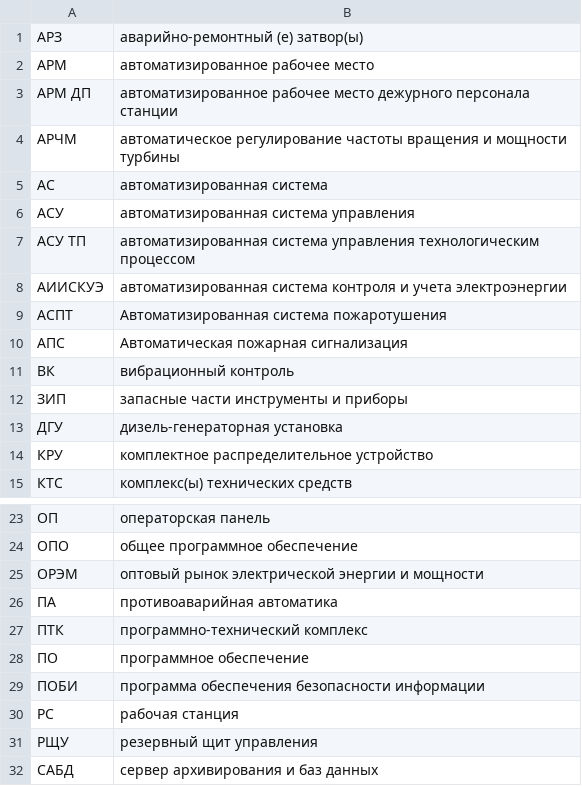
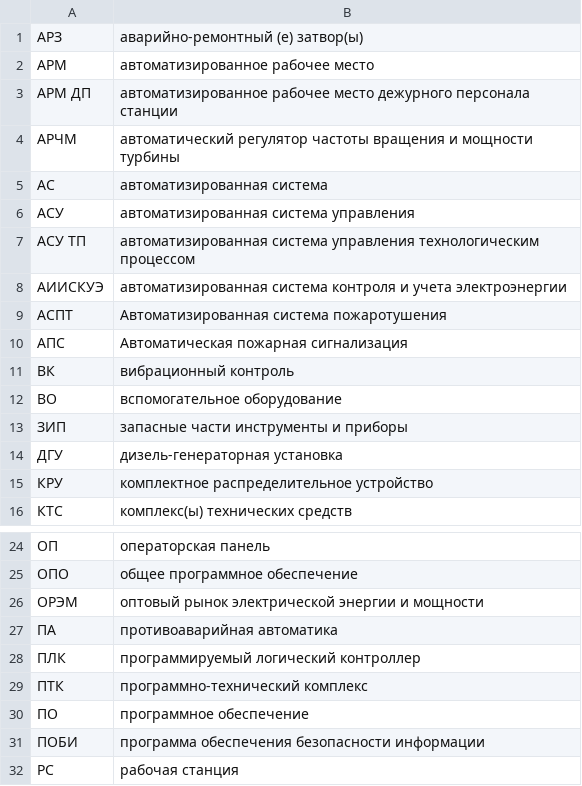
Before and after one commit to vled12/proposal, a CSV file: static/dict.csv, drawn as a sheet; only a part is shown, gaps mark what is left out; the shorter side is filled out with more unchanged rows.

```diff
--- a/static/dict.csv
+++ b/static/dict.csv
@@ -3,3 +3,3 @@
 АРМ ДП;автоматизированное рабочее место дежурного персонала станции
-АРЧМ;автоматическое регулирование частоты вращения и мощности турбины
+АРЧМ;автоматический регулятор частоты вращения и мощности турбины
 АС;автоматизированная система
@@ -11,2 +11,3 @@
 ВК;вибрационный контроль
+ВО;вспомогательное оборудование
 ЗИП;запасные части инструменты и приборы
@@ -26,2 +27,3 @@
 ПА;противоаварийная автоматика
+ПЛК;программируемый логический контроллер
 ПТК;программно-технический комплекс
```
Also changed, not shown: 9 other files.
